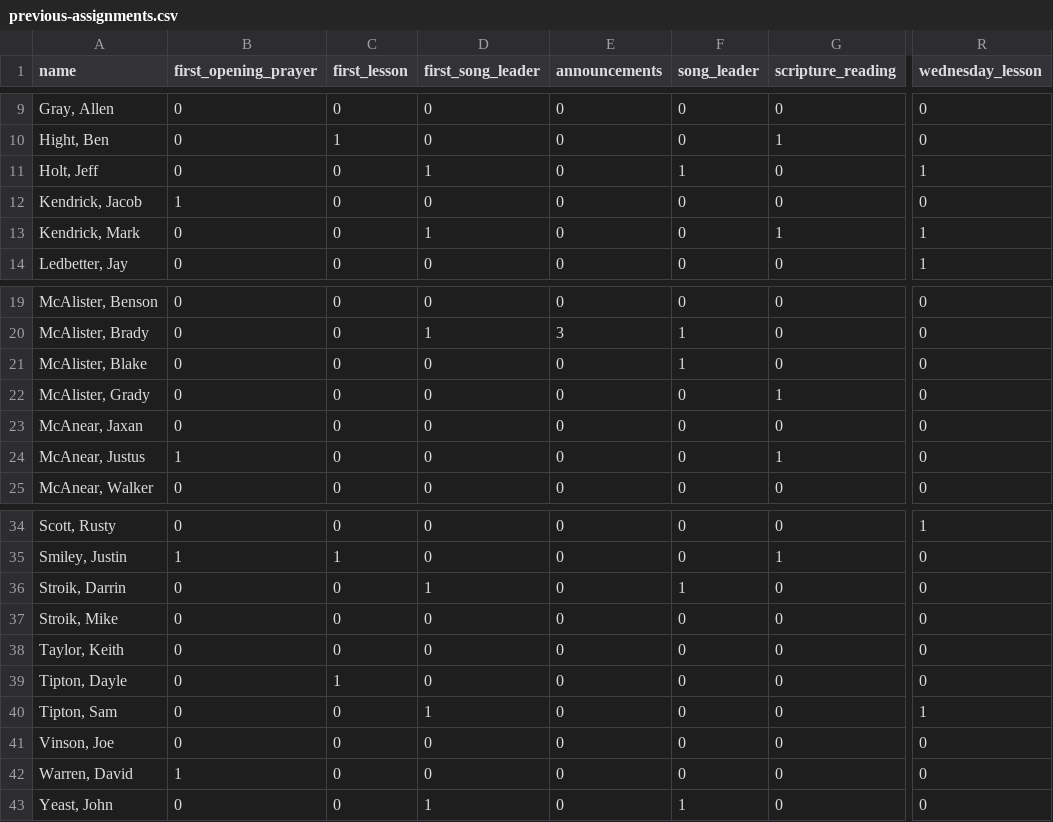
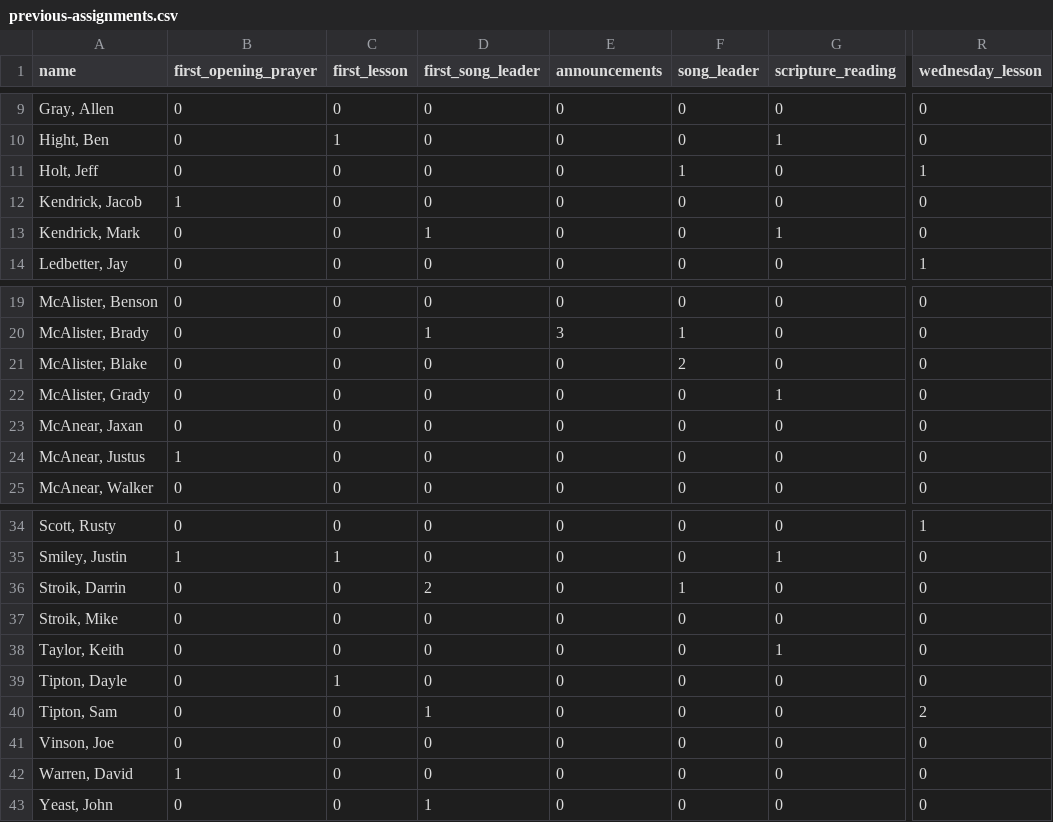
Before and after one commit to samtipton/congregation-roster, a CSV file: previous-assignments.csv, drawn as a sheet; only a part is shown, gaps mark what is left out; the diff names each change by its address in the sheet, - before the commit and + after, or states it on an @@ line.

Commit message:
assignments for August 2024, bug fix to html2history subtract function

```diff
--- a/previous-assignments.csv
+++ b/previous-assignments.csv
-D11 (first_song_leader): 1
+D11 (first_song_leader): 0
-R13 (wednesday_lesson): 1
+R13 (wednesday_lesson): 0
-F21 (song_leader): 1
+F21 (song_leader): 2
-G24 (scripture_reading): 1
+G24 (scripture_reading): 0
-D36 (first_song_leader): 1
+D36 (first_song_leader): 2
-G38 (scripture_reading): 0
+G38 (scripture_reading): 1
-R40 (wednesday_lesson): 1
+R40 (wednesday_lesson): 2
-F43 (song_leader): 1
+F43 (song_leader): 0
```
Also changed, not shown: 1 other file.
